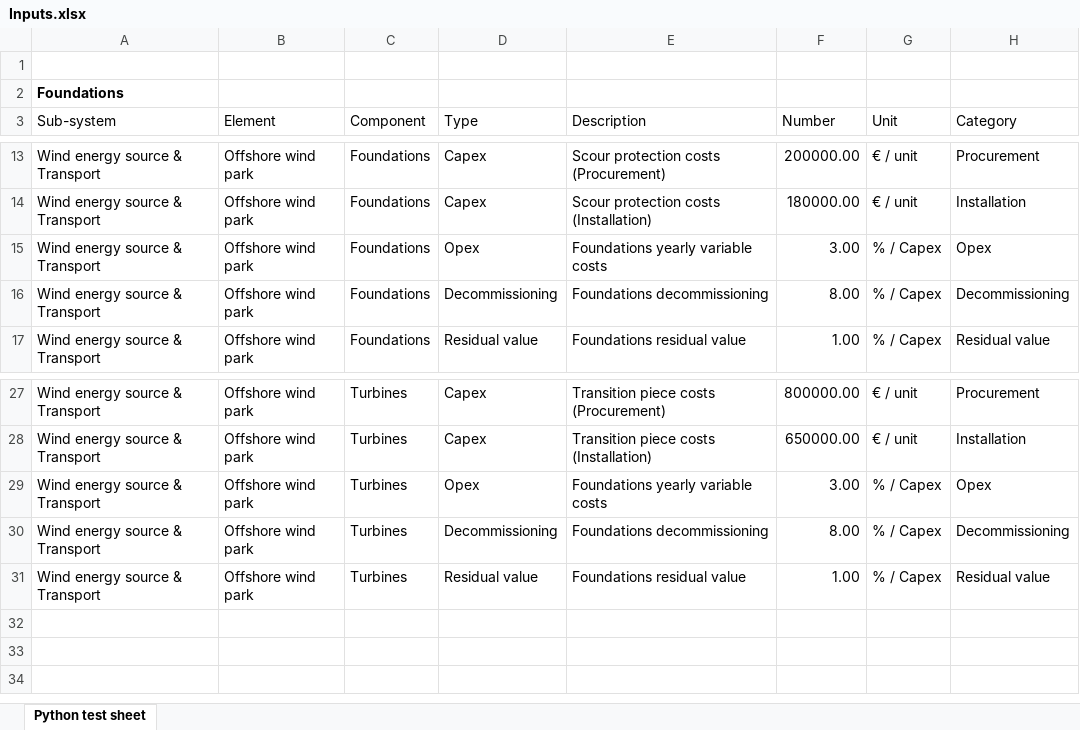
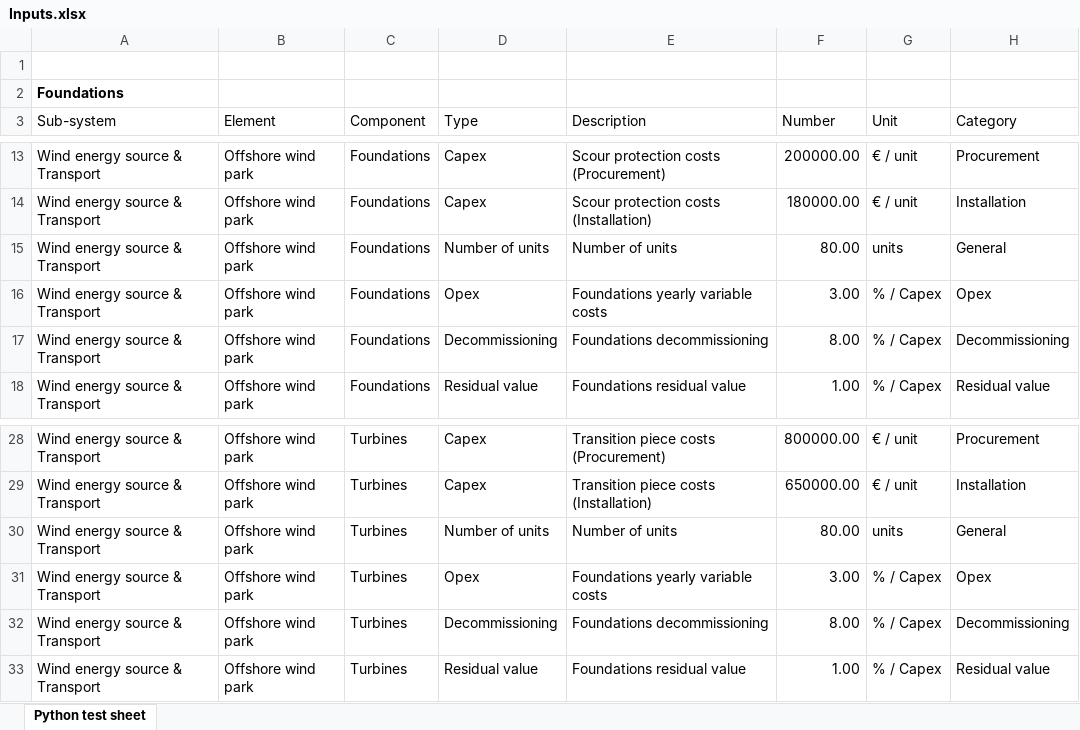
Before and after one commit to VanOord/OpenSCSim, an Excel workbook: Inputs.xlsx, sheet Python test sheet, drawn as a sheet; only a part is shown, gaps mark what is left out; values as stored, in another font and other column widths than the file's, no borders; table styles not drawn; the diff names each change by its address in the sheet, - before the commit and + after, or states it on an @@ line.

```diff
--- a/Inputs.xlsx (sheet Python test sheet)
+++ b/Inputs.xlsx (sheet Python test sheet)
+row 15: Wind energy source & Transport | Offshore wind park | Foundations | Number of units | Number of units | 80.00 | units | General
+row 30: Wind energy source & Transport | Offshore wind park | Turbines | Number of units | Number of units | 80.00 | units | General
```
Also changed, not shown: 2 other files.
